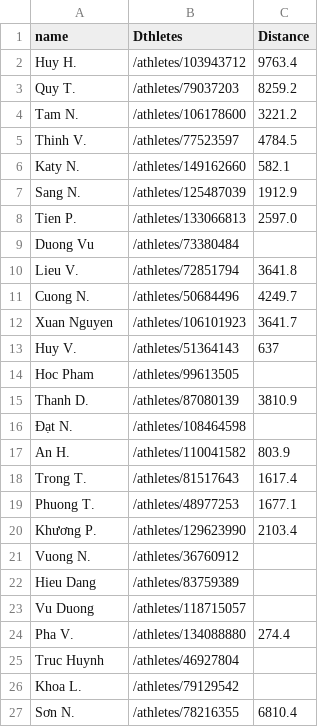
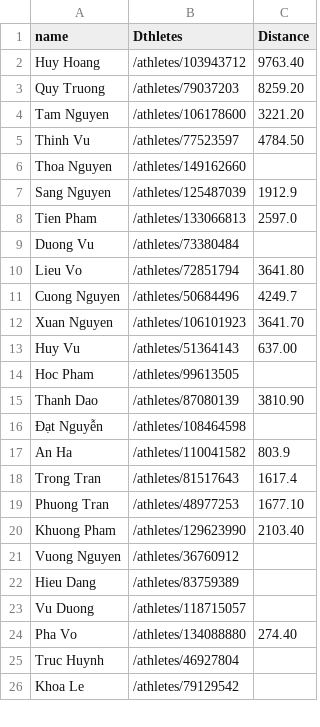
Before and after one commit to Tienptv/strava-app, a CSV file: Storage/Total-km-17-08-2026.csv, drawn as a sheet; only a part is shown; the diff covers the shown part only.

```diff
--- a/Storage/Total-km-17-08-2026.csv
+++ b/Storage/Total-km-17-08-2026.csv
@@ -1,27 +1,26 @@
 name,Dthletes,Distance
-Huy H.,/athletes/103943712,9763.4
-Quy T.,/athletes/79037203,8259.2
-Tam N.,/athletes/106178600,3221.2
-Thinh V.,/athletes/77523597,4784.5
-Katy N.,/athletes/149162660,582.1
-Sang N.,/athletes/125487039,1912.9 
-Tien P.,/athletes/133066813,2597.0 
+Huy Hoang,/athletes/103943712,9763.40
+Quy Truong,/athletes/79037203,8259.20
+Tam Nguyen,/athletes/106178600,3221.20
+Thinh Vu,/athletes/77523597,4784.50
+Thoa Nguyen,/athletes/149162660,
+Sang Nguyen,/athletes/125487039,1912.9 
+Tien Pham,/athletes/133066813,2597.0 
 Duong Vu,/athletes/73380484,
-Lieu V.,/athletes/72851794,3641.8
-Cuong N.,/athletes/50684496,4249.7 
-Xuan Nguyen,/athletes/106101923,3641.7
-Huy V.,/athletes/51364143,637
+Lieu Vo,/athletes/72851794,3641.80
+Cuong Nguyen,/athletes/50684496,4249.7 
+Xuan Nguyen,/athletes/106101923,3641.70
+Huy Vu,/athletes/51364143,637.00
 Hoc Pham,/athletes/99613505,
-Thanh D.,/athletes/87080139,3810.9
-Đạt N.,/athletes/108464598,
-An H.,/athletes/110041582,803.9 
-Trong T.,/athletes/81517643,1617.4 
-Phuong T.,/athletes/48977253,1677.1
-Khương P.,/athletes/129623990,2103.4
-Vuong N.,/athletes/36760912,
+Thanh Dao,/athletes/87080139,3810.90
+Đạt Nguyễn,/athletes/108464598,
+An Ha,/athletes/110041582,803.9 
+Trong Tran,/athletes/81517643,1617.4 
+Phuong Tran,/athletes/48977253,1677.10
+Khuong Pham,/athletes/129623990,2103.40
+Vuong  Nguyen,/athletes/36760912,
 Hieu Dang,/athletes/83759389,
 Vu Duong,/athletes/118715057,
-Pha V.,/athletes/134088880,274.4
+Pha Vo,/athletes/134088880,274.40
 Truc Huynh,/athletes/46927804,
-Khoa L.,/athletes/79129542,
-Sơn N.,/athletes/78216355,6810.4
+Khoa Le,/athletes/79129542,
```
Also changed, not shown: 1 added row and 1 edited cell elsewhere in this file, 8 other files.
